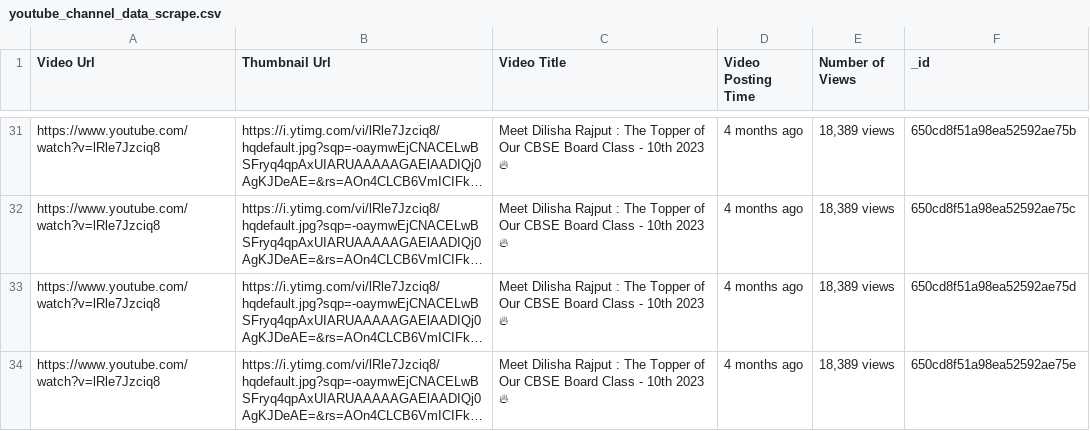
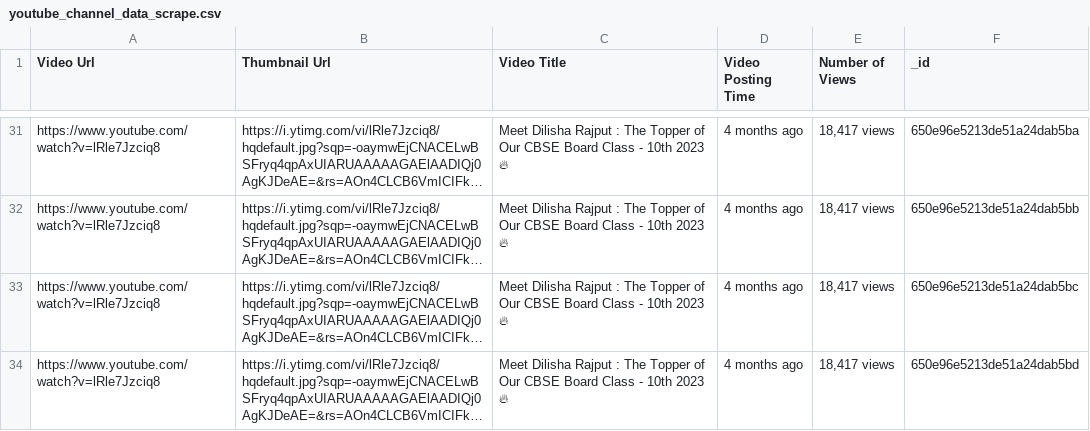
Before and after one commit to Shubhrock/youtube_scrape_test, a CSV file: youtube_channel_data_scrape.csv, drawn as a sheet; only a part is shown, gaps mark what is left out; long unchanged cells end in …; the diff covers the shown part only; the diff names each change by its address in the sheet, - before the commit and + after, or states it on an @@ line.

```diff
--- a/youtube_channel_data_scrape.csv
+++ b/youtube_channel_data_scrape.csv
-E31:E34 (Number of Views): 18,389 views
+E31:E34 (Number of Views): 18,417 views
-F31 (_id): 650cd8f51a98ea52592ae75b
+F31 (_id): 650e96e5213de51a24dab5ba
-F32 (_id): 650cd8f51a98ea52592ae75c
+F32 (_id): 650e96e5213de51a24dab5bb
-F33 (_id): 650cd8f51a98ea52592ae75d
+F33 (_id): 650e96e5213de51a24dab5bc
-F34 (_id): 650cd8f51a98ea52592ae75e
+F34 (_id): 650e96e5213de51a24dab5bd
```
Also changed, not shown: 63 edited cells elsewhere in this file, 3 other files.
